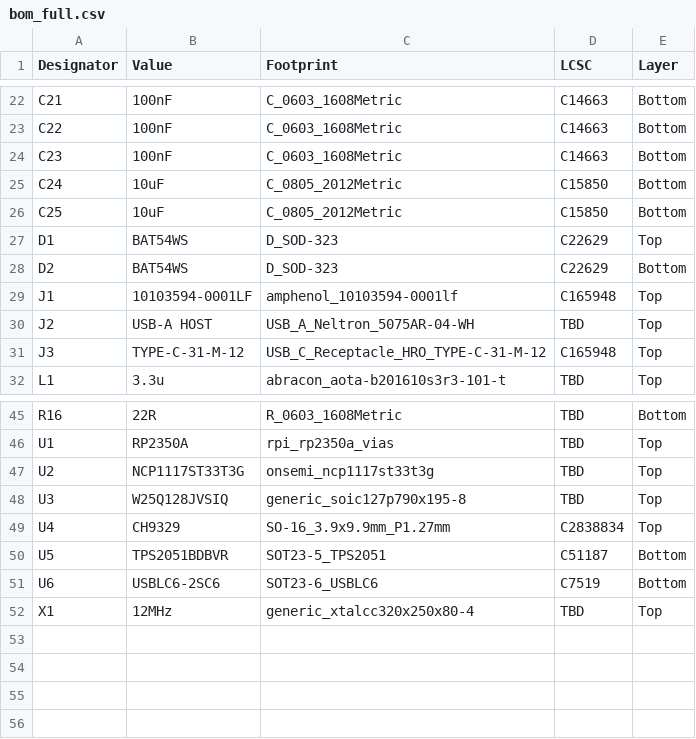
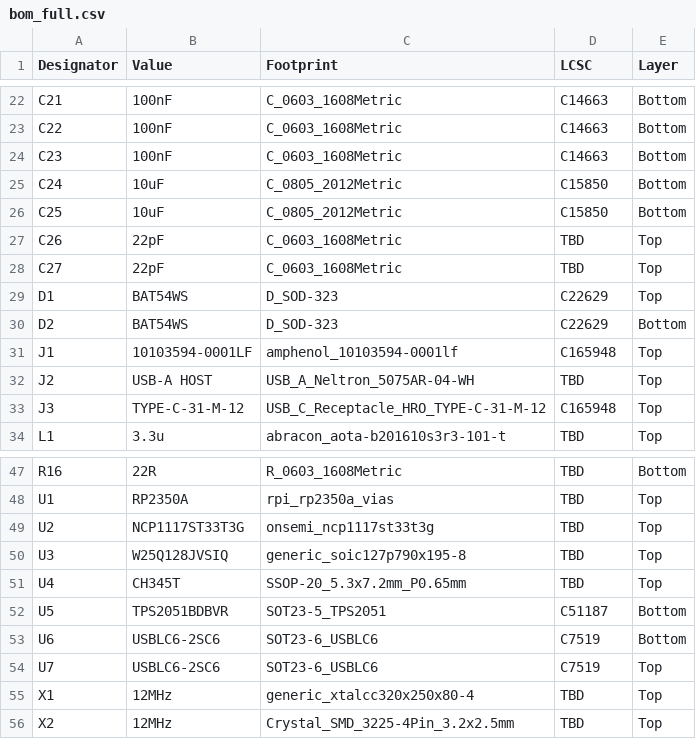
Before and after one commit to nananek/waveshare-genshin-midi-keyboard, a CSV file: hardware/rp2350_frisk/fab/bom_full.csv, drawn as a sheet; only a part is shown, gaps mark what is left out.

Commit message:
feat(hardware): CH345T 6-layer Frisk board fully routed
- replace CH9329 with CH345T (SSOP-20) + 12 MHz crystal + ESD
- rotate RP2350 180 degrees to free QSPI/USB escape
- 6-layer routing, DRC 0 violations / 0 unconnected
- regenerate Gerber/BOM/CPL/DRC under hardware/rp2350_frisk/fab
- move the old sustain switch to GP27/TP5 spare input
- document via-in-pad at U1 pin22 and J3 A7/B7

```diff
--- a/hardware/rp2350_frisk/fab/bom_full.csv
+++ b/hardware/rp2350_frisk/fab/bom_full.csv
@@ -26,2 +26,4 @@ C24,10uF,C_0805_2012Metric,C15850,Bottom
 C25,10uF,C_0805_2012Metric,C15850,Bottom
+C26,22pF,C_0603_1608Metric,TBD,Top
+C27,22pF,C_0603_1608Metric,TBD,Top
 D1,BAT54WS,D_SOD-323,C22629,Top
@@ -48,5 +50,7 @@ U2,NCP1117ST33T3G,onsemi_ncp1117st33t3g,TBD,Top
 U3,W25Q128JVSIQ,generic_soic127p790x195-8,TBD,Top
-U4,CH9329,SO-16_3.9x9.9mm_P1.27mm,C2838834,Top
+U4,CH345T,SSOP-20_5.3x7.2mm_P0.65mm,TBD,Top
 U5,TPS2051BDBVR,SOT23-5_TPS2051,C51187,Bottom
 U6,USBLC6-2SC6,SOT23-6_USBLC6,C7519,Bottom
+U7,USBLC6-2SC6,SOT23-6_USBLC6,C7519,Top
 X1,12MHz,generic_xtalcc320x250x80-4,TBD,Top
+X2,12MHz,Crystal_SMD_3225-4Pin_3.2x2.5mm,TBD,Top
```
Also changed, not shown: hardware/rp2350_frisk/fab/jlc_bom.csv, hardware/rp2350_frisk/fab/jlc_cpl.csv, 31 other files.
